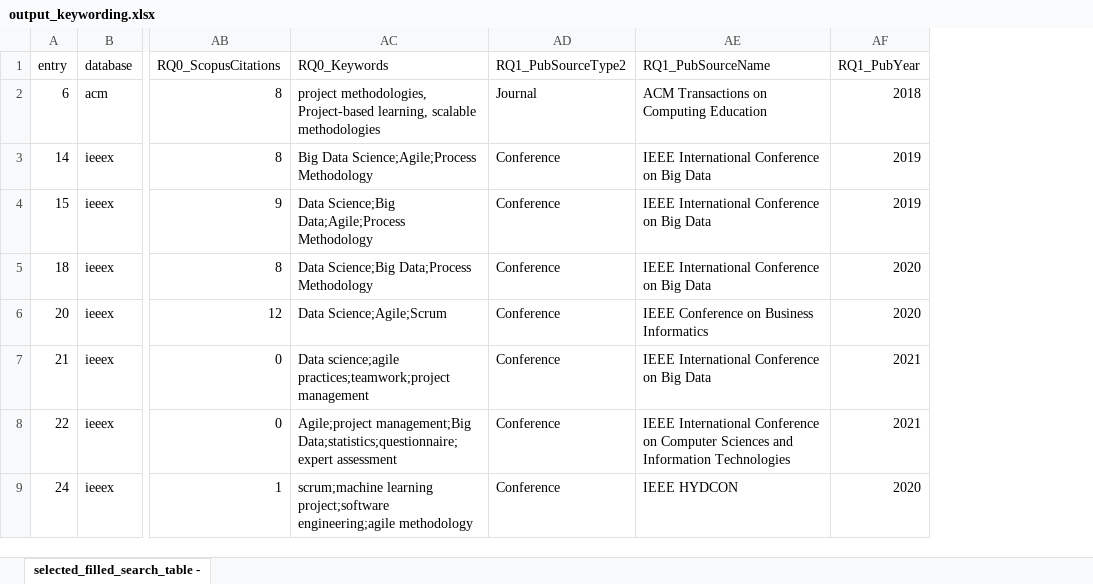
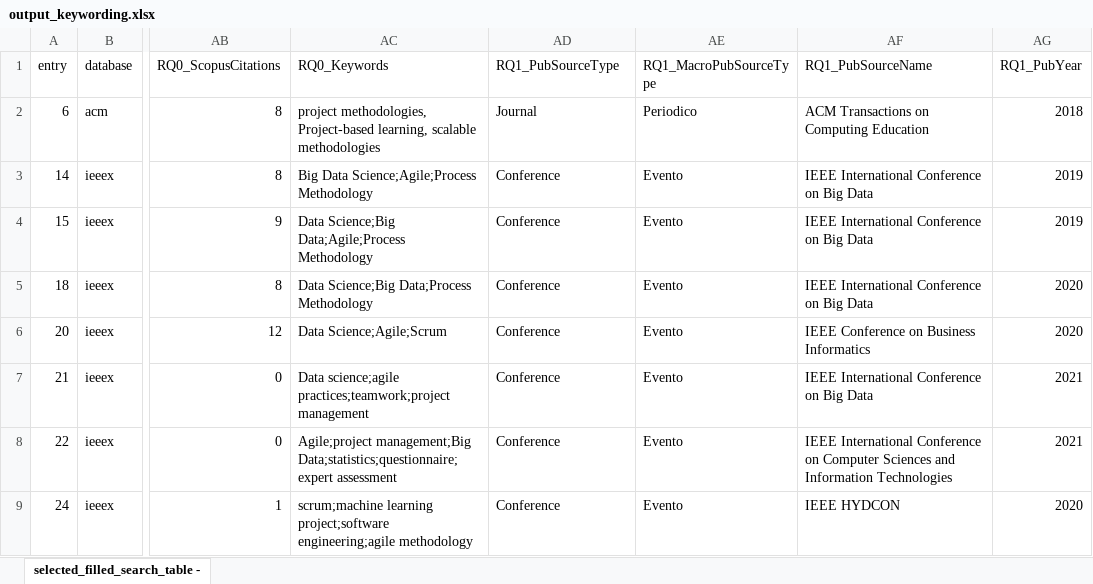
Before and after one commit to albertineweber/sm_agile_ds, an Excel workbook: data/06_model_output/output_keywording.xlsx, sheet selected_filled_search_table -, drawn as a sheet; only a part is shown, gaps mark what is left out; values as stored, in another font and other column widths than the file's, no borders; table styles not drawn; the diff names each change by its address in the sheet, - before the commit and + after, or states it on an @@ line.

```diff
--- a/data/06_model_output/output_keywording.xlsx (sheet selected_filled_search_table -)
+++ b/data/06_model_output/output_keywording.xlsx (sheet selected_filled_search_table -)
+column AE (RQ1_MacroPubSourceType), rows 2-9: Periodico | Evento | Evento | Evento | Evento | Evento | Evento | Evento
-AD1: RQ1_PubSourceType2
+AD1: RQ1_PubSourceType
```
Also changed, not shown: 1 other file.
